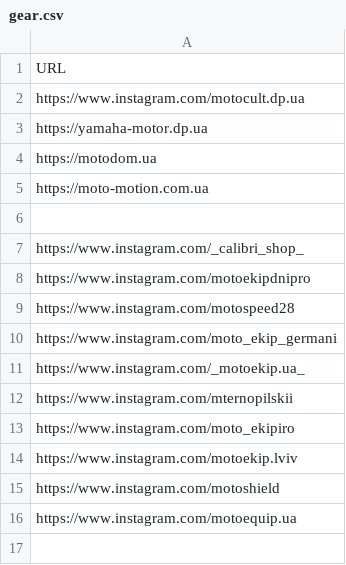
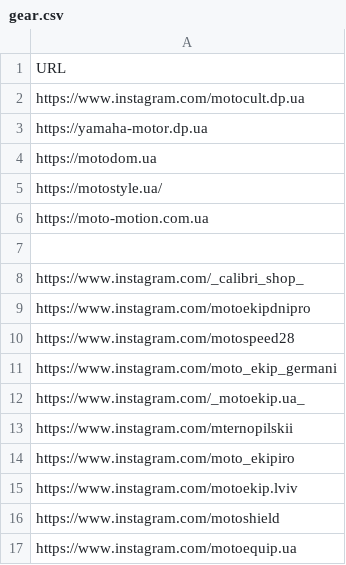
Before and after one commit to motocycling/motocycling.github.io, a CSV file: data/gear.csv, drawn as a sheet; the diff names each change by its address in the sheet, - before the commit and + after, or states it on an @@ line.

Commit message:
update data

```diff
--- a/data/gear.csv
+++ b/data/gear.csv
+row 5: https://motostyle.ua/
```
